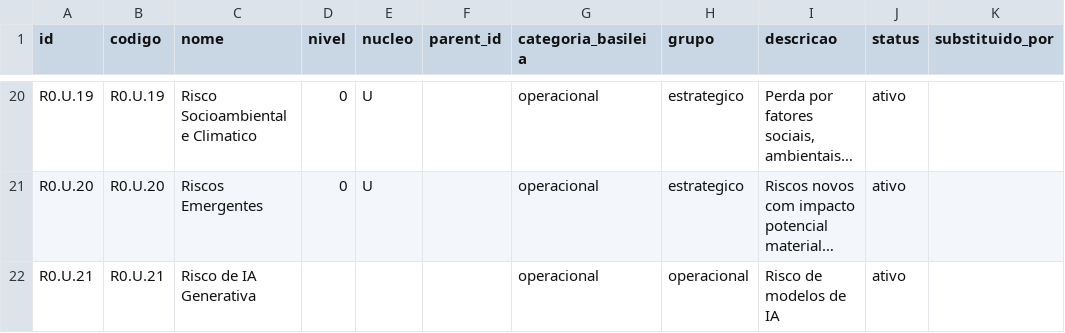
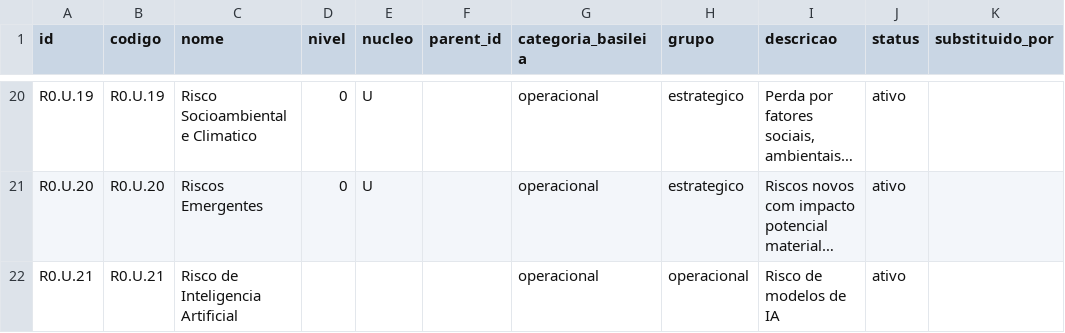
Before and after one commit to walterCNeto/BooX, a CSV file: canonico/B6_riscos_canonico.csv, drawn as a sheet; only a part is shown, gaps mark what is left out; long unchanged cells end in …; the diff names each change by its address in the sheet, - before the commit and + after, or states it on an @@ line.

Commit message:
Canonico v1.1.1: adiciona Risco de Inteligencia Artificial (R0.U.21)

```diff
--- a/canonico/B6_riscos_canonico.csv
+++ b/canonico/B6_riscos_canonico.csv
-C22 (nome): Risco de IA Generativa
+C22 (nome): Risco de Inteligencia Artificial
```
Also changed, not shown: 2 other files.
